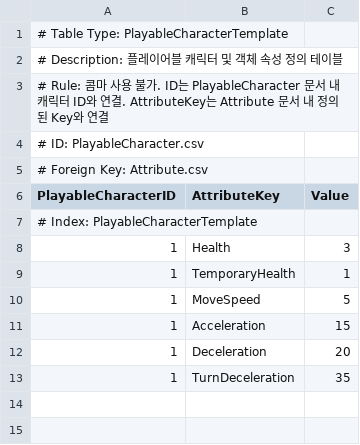
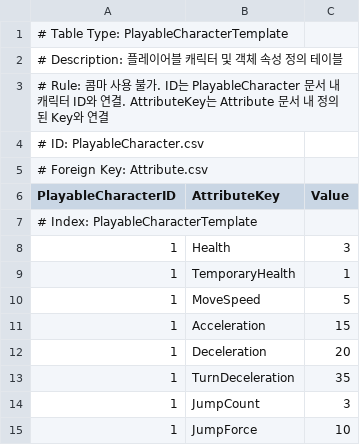
Before and after one commit to 99blanc/LateForDinner_Unity_CSharp, a CSV file: LateForDinner/Assets/Editor/Tables/PlayableCharacterTemplate.csv, drawn as a sheet; the diff names each change by its address in the sheet, - before the commit and + after, or states it on an @@ line.

```diff
--- a/LateForDinner/Assets/Editor/Tables/PlayableCharacterTemplate.csv
+++ b/LateForDinner/Assets/Editor/Tables/PlayableCharacterTemplate.csv
+row 14: 1 | JumpCount | 3
+row 15: 1 | JumpForce | 10
```
Also changed, not shown: LateForDinner/Assets/Editor/Tables/Localization_Command.csv, 46 other files.
